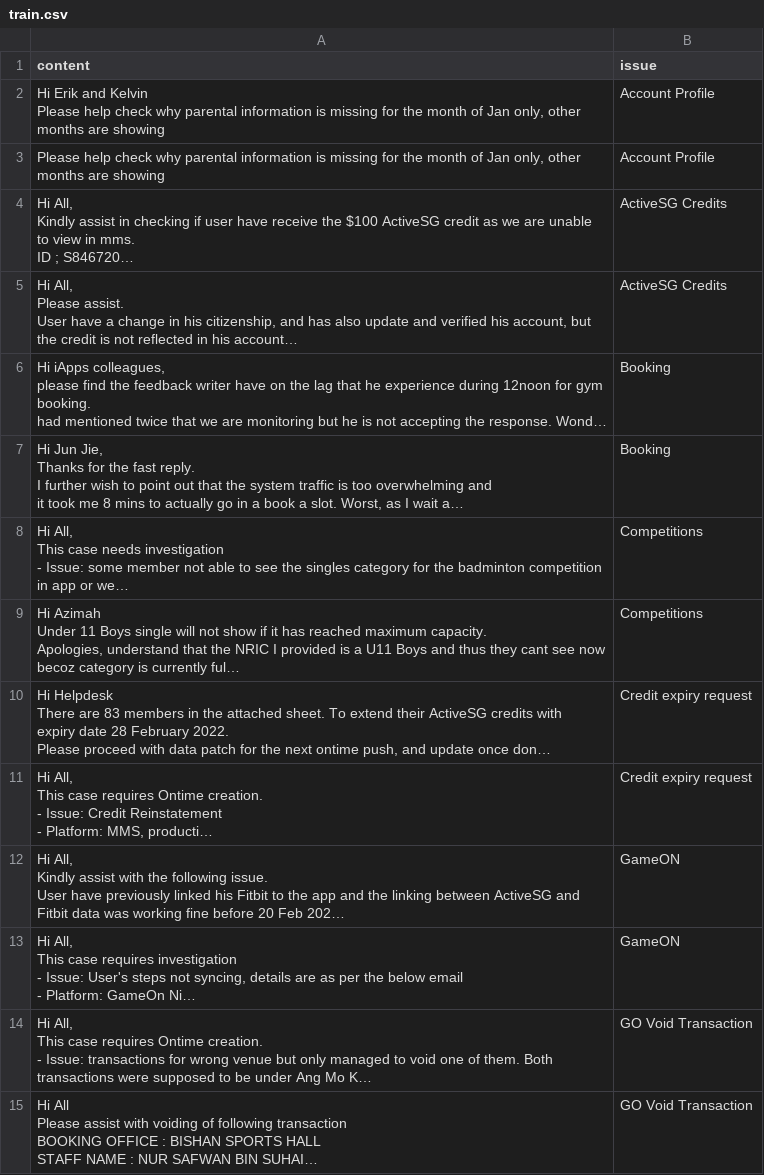
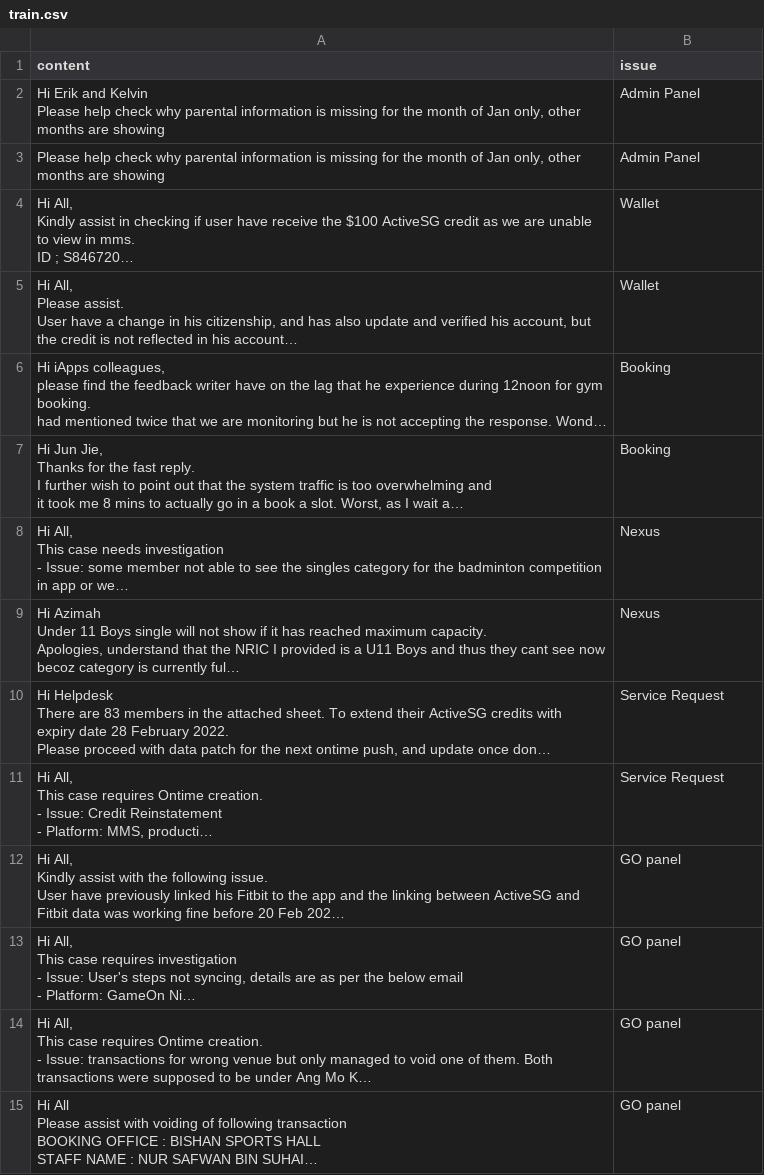
Before and after one commit to samuellleow/BAU-Automation, a CSV file: data/train.csv, drawn as a sheet; only a part is shown; long unchanged cells end in …; the diff covers the shown part only; the diff names each change by its address in the sheet, - before the commit and + after, or states it on an @@ line.

Commit message:
Changed output type from string to number
Output for issue type is now integer
Added an additional parameter for assign method - number of issue types in the 'brain'

```diff
--- a/data/train.csv
+++ b/data/train.csv
-B2:B3 (issue): Account Profile
+B2:B3 (issue): Admin Panel
-B4:B5 (issue): ActiveSG Credits
+B4:B5 (issue): Wallet
-B8:B9 (issue): Competitions
+B8:B9 (issue): Nexus
-B10:B11 (issue): Credit expiry request
+B10:B11 (issue): Service Request
-B12:B13 (issue): GameON
+B12:B13 (issue): GO panel
-B14:B15 (issue): GO Void Transaction
+B14:B15 (issue): GO panel
```
Also changed, not shown: 2 removed rows and 11 edited cells elsewhere in this file, 2 other files.
